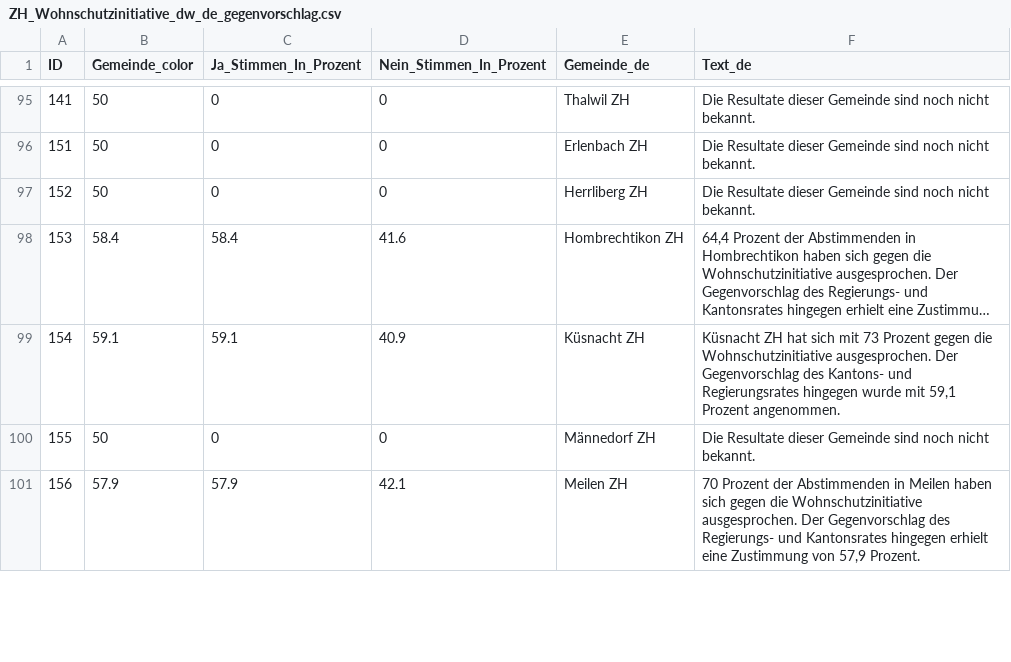
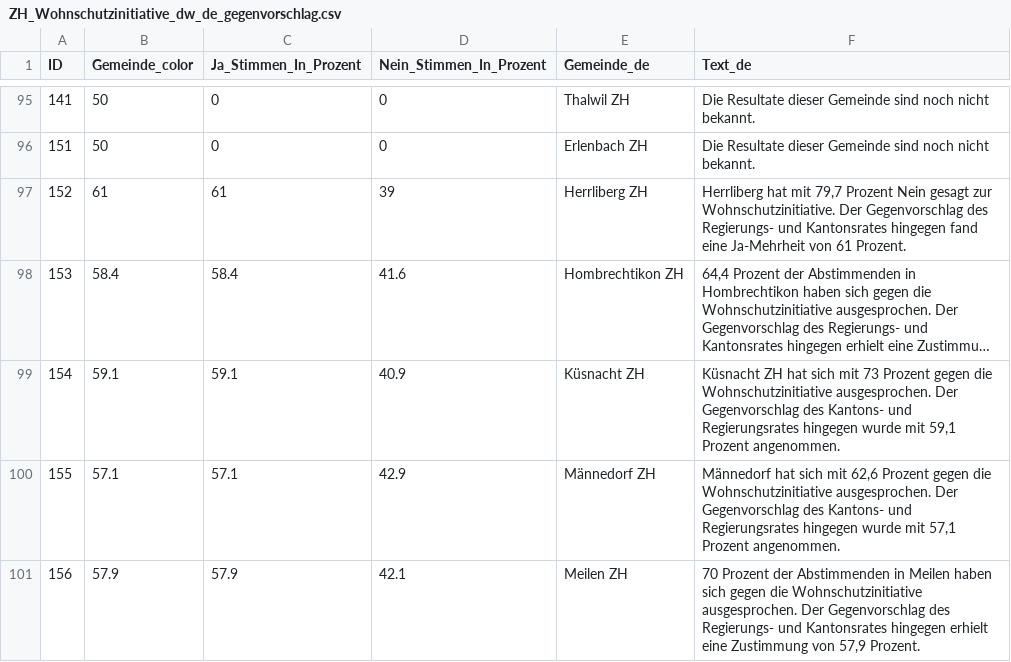
Before and after one commit to awp-finanznachrichten/lena_juni2026, a CSV file: Output_Cantons/ZH_Wohnschutzinitiative_dw_de_gegenvorschlag.csv, drawn as a sheet; only a part is shown, gaps mark what is left out; long unchanged cells end in …; the diff covers the shown part only; the diff names each change by its address in the sheet, - before the commit and + after, or states it on an @@ line.

```diff
--- a/Output_Cantons/ZH_Wohnschutzinitiative_dw_de_gegenvorschlag.csv
+++ b/Output_Cantons/ZH_Wohnschutzinitiative_dw_de_gegenvorschlag.csv
-B97 (Gemeinde_color): 50
+B97 (Gemeinde_color): 61
-C97 (Ja_Stimmen_In_Prozent): 0
+C97 (Ja_Stimmen_In_Prozent): 61
-D97 (Nein_Stimmen_In_Prozent): 0
+D97 (Nein_Stimmen_In_Prozent): 39
-F97 (Text_de): Die Resultate dieser Gemeinde sind noch nicht bekannt.
+F97 (Text_de): Herrliberg hat mit 79,7 Prozent Nein gesagt zur Wohnschutzinitiative. Der Gegenvorschlag des Regierungs- und Kantonsrates hingegen fand eine Ja-Mehrheit von 61 Prozent.
-B100 (Gemeinde_color): 50
+B100 (Gemeinde_color): 57.1
-C100 (Ja_Stimmen_In_Prozent): 0
+C100 (Ja_Stimmen_In_Prozent): 57.1
-D100 (Nein_Stimmen_In_Prozent): 0
+D100 (Nein_Stimmen_In_Prozent): 42.9
-F100 (Text_de): Die Resultate dieser Gemeinde sind noch nicht bekannt.
+F100 (Text_de): Männedorf hat sich mit 62,6 Prozent gegen die Wohnschutzinitiative ausgesprochen. Der Gegenvorschlag des Kantons- und Regierungsrates hingegen wurde mit 57,1 Prozent angenommen.
```
Also changed, not shown: 20 edited cells elsewhere in this file, Output_Cantons/ZH_Wohnschutzinitiative_dw_de_initiative.csv, Output_Cantons/ZH_Wohnschutzinitiative_dw_de_stichentscheid.csv, 28 other files.
